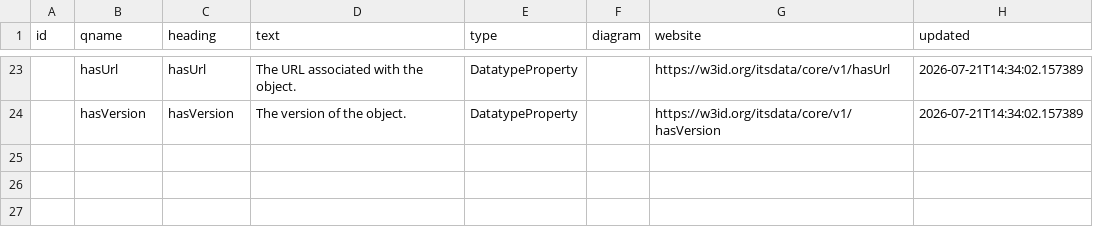
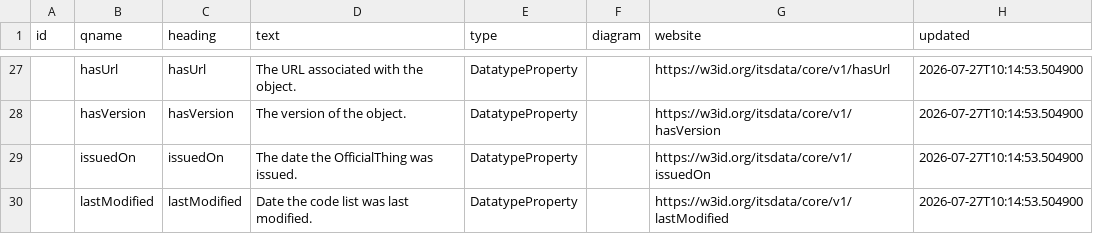
Before and after one commit to ISO-TC204/ontology-its-core-v1, a CSV file: docs/traceability/its-core.csv, drawn as a sheet; only a part is shown, gaps mark what is left out; the diff covers the shown part only.

Commit message:
Establish automated release pipeline and refactor core ontology
Introduce new GitHub Actions workflows (`validate-version.yml` and `release-on-merge.yml`) to enforce versioning policies on PRs and automate releases on merge to `main`. Implement a `versioning.py` script to manage `VERSION` and `RELEASES` files, stamp TTL metadata, and create GitHub releases.

Refactor core ontology by introducing abstract base classes `OfficialThing` and `VersionedThing` to improve structure and reusability. Update `CodeList` definition to subclass these new classes and use `cdm1:hasComponent` for codes. Update various property definitions to use `schema:domainIncludes` and `schema:rangeIncludes`.

Update contributing guidelines, documentation, diagrams, and MkDocs navigation to reflect these changes. Rename `core-shacl.ttl` to `CoreSHACL.ttl` for consistency.

```diff
--- a/docs/traceability/its-core.csv
+++ b/docs/traceability/its-core.csv
@@ -23,2 +27,4 @@ id,qname,heading,text,type,diagram,website,updated
-,hasUrl,hasUrl,The URL associated with the object.,DatatypeProperty,,https://w3id.org/itsdata/core/v1/hasUrl,2026-07-21T14:34:02.157389
-,hasVersion,hasVersion,The version of the object.,DatatypeProperty,,https://w3id.org/itsdata/core/v1/hasVersion,2026-07-21T14:34:02.157389
+,hasUrl,hasUrl,The URL associated with the object.,DatatypeProperty,,https://w3id.org/itsdata/core/v1/hasUrl,2026-07-27T10:14:53.504900
+,hasVersion,hasVersion,The version of the object.,DatatypeProperty,,https://w3id.org/itsdata/core/v1/hasVersion,2026-07-27T10:14:53.504900
+,issuedOn,issuedOn,The date the OfficialThing was issued.,DatatypeProperty,,https://w3id.org/itsdata/core/v1/issuedOn,2026-07-27T10:14:53.504900
+,lastModified,lastModified,Date the code list was last modified.,DatatypeProperty,,https://w3id.org/itsdata/core/v1/lastModified,2026-07-27T10:14:53.504900
```
Also changed, not shown: 11 added rows, 7 removed rows and 19 edited cells elsewhere in this file, 51 other files.
